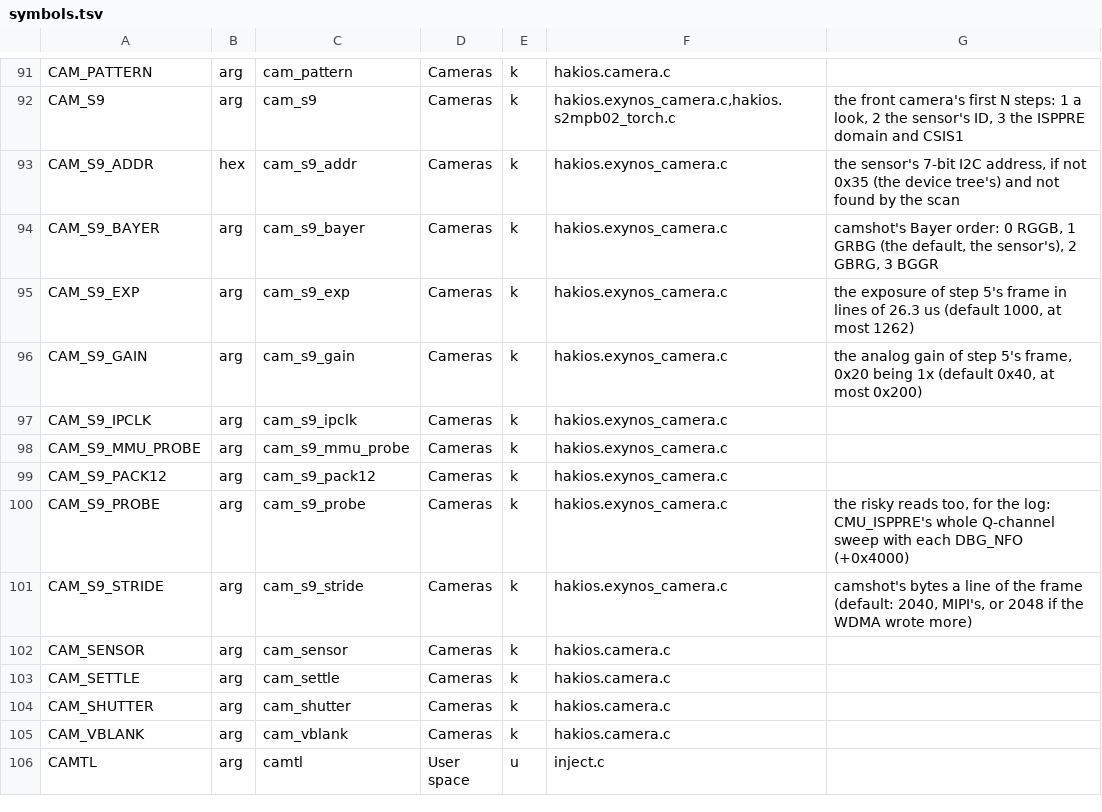
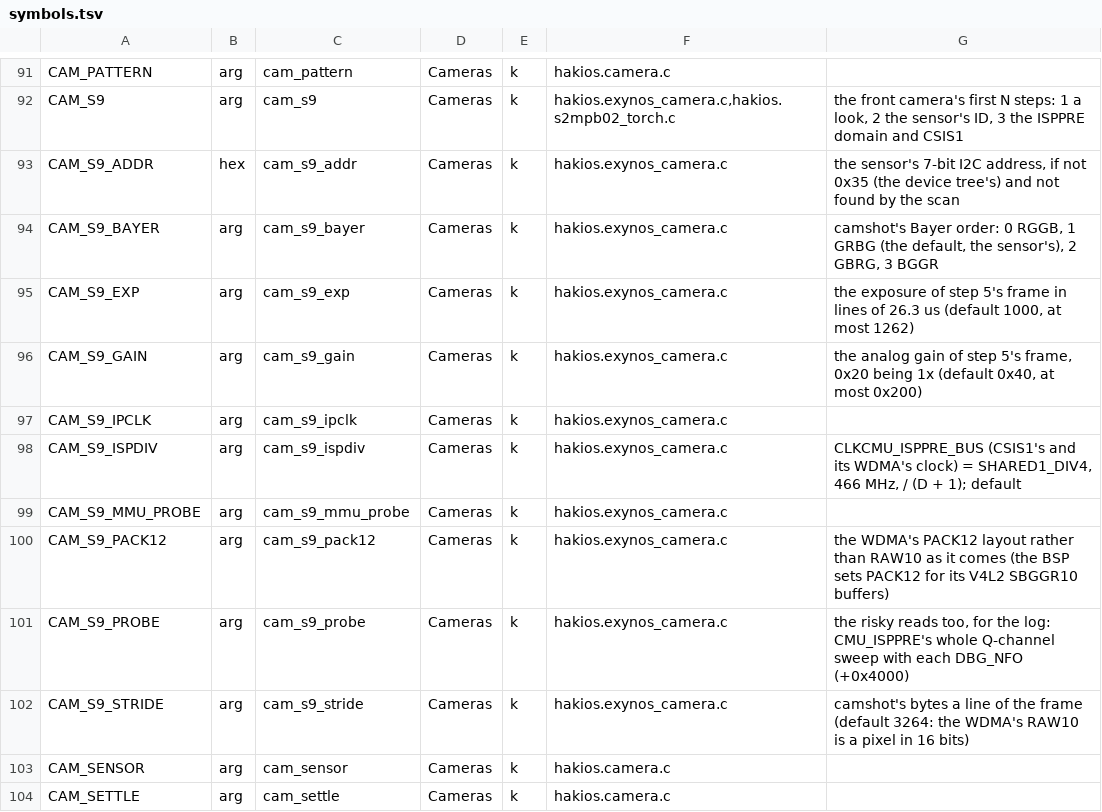
Before and after one commit to Scion-Project/scion-kernel, a TSV file: configs/symbols.tsv, drawn as a sheet; only a part is shown, gaps mark what is left out; the shorter side is filled out with more unchanged rows.

Commit message:
S9 camera: the first picture. CLKCMU_ISPPRE_BUS from the boot's 50 MHz to 233 MHz (cam_s9_ispdiv), the WDMA's RAW10 read as 16 bits a pixel (3264 bytes a line), the output off on the second frame end
At about 50 MHz (CMU_TOP's reset setting: mux 2, SHARED2_DIV2, divided by 16) CSIS1 overflowed and VC0's WDMA filled
its FIFO (DMA_ERROR) 28 lines into each frame: 92928 bytes, no frame end. Android's INT table has the bus at
SHARED1_DIV4, 466 MHz; taken here at half that, put back as found on the way down. With it, two frame ends, the
whole 1632 x 1224 frame (3995136 bytes), no overflow. With PACK12 off the WDMA writes each pixel in 16 bits,
little-endian, [9:0]: the patch's mean, the debayer and the default stride read that now. The frame ends are polled
without sleeping and the output goes off at the second, inside the vertical blank, so the third does not write over
its first lines. The test pattern still gives no frame.

```diff
--- a/configs/symbols.tsv
+++ b/configs/symbols.tsv
@@ -97,6 +97,7 @@ CAM_S9_GAIN	arg	cam_s9_gain	Cameras	k	hakios.exynos_camera.c	the analog gain of
 CAM_S9_IPCLK	arg	cam_s9_ipclk	Cameras	k	hakios.exynos_camera.c	
+CAM_S9_ISPDIV	arg	cam_s9_ispdiv	Cameras	k	hakios.exynos_camera.c	CLKCMU_ISPPRE_BUS (CSIS1's and its WDMA's clock) = SHARED1_DIV4, 466 MHz, / (D + 1); default
 CAM_S9_MMU_PROBE	arg	cam_s9_mmu_probe	Cameras	k	hakios.exynos_camera.c	
-CAM_S9_PACK12	arg	cam_s9_pack12	Cameras	k	hakios.exynos_camera.c	
+CAM_S9_PACK12	arg	cam_s9_pack12	Cameras	k	hakios.exynos_camera.c	the WDMA's PACK12 layout rather than RAW10 as it comes (the BSP sets PACK12 for its V4L2 SBGGR10 buffers)
 CAM_S9_PROBE	arg	cam_s9_probe	Cameras	k	hakios.exynos_camera.c	the risky reads too, for the log: CMU_ISPPRE's whole Q-channel sweep with each DBG_NFO (+0x4000)
-CAM_S9_STRIDE	arg	cam_s9_stride	Cameras	k	hakios.exynos_camera.c	camshot's bytes a line of the frame (default: 2040, MIPI's, or 2048 if the WDMA wrote more)
+CAM_S9_STRIDE	arg	cam_s9_stride	Cameras	k	hakios.exynos_camera.c	camshot's bytes a line of the frame (default 3264: the WDMA's RAW10 is a pixel in 16 bits)
 CAM_SENSOR	arg	cam_sensor	Cameras	k	hakios.camera.c	
```
Also changed, not shown: 4 other files.
